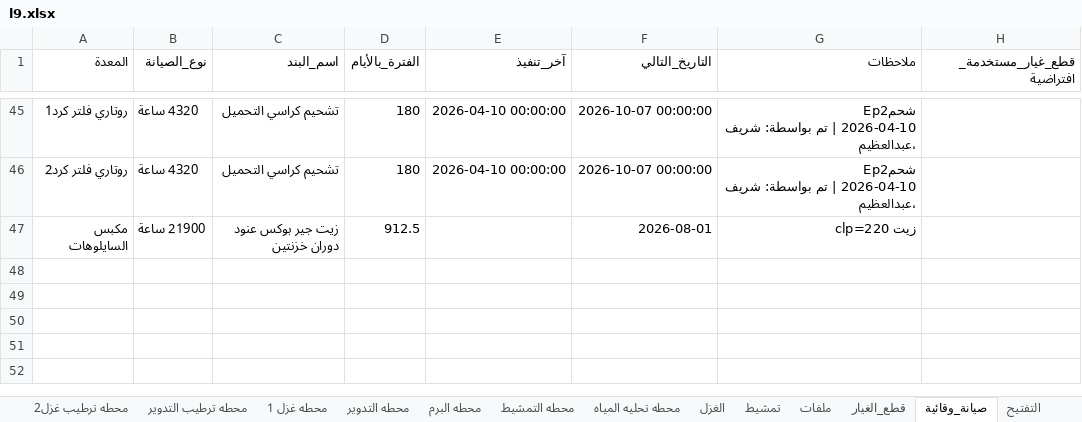
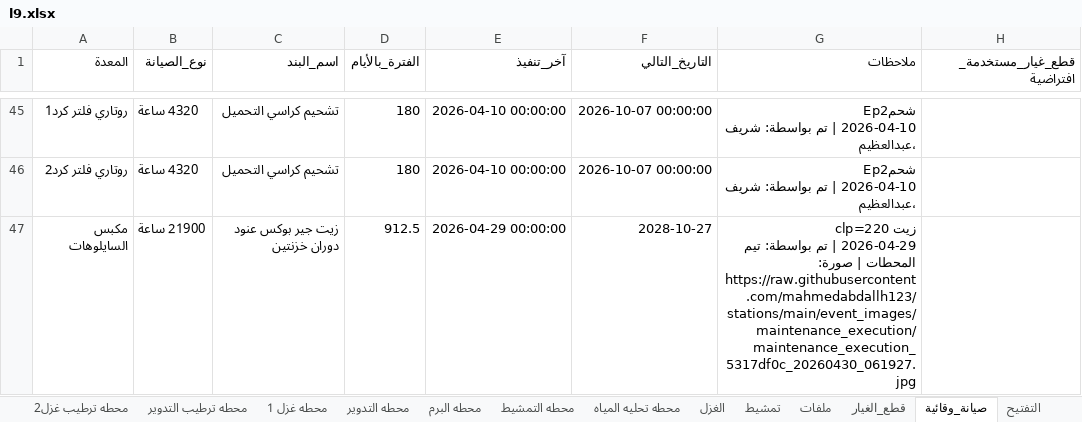
Before and after one commit to mahmedabdallh123/stations, an Excel workbook: l9.xlsx, sheet صيانة_وقائية, drawn as a sheet; only a part is shown, gaps mark what is left out; values as stored, in another font and other column widths than the file's, no borders; ↵ is a line break in a cell; the diff names each change by its address in the sheet, - before the commit and + after, or states it on an @@ line.

```diff
--- a/l9.xlsx (sheet صيانة_وقائية)
+++ b/l9.xlsx (sheet صيانة_وقائية)
-E47 (آخر_تنفيذ): (empty)
+E47 (آخر_تنفيذ): 2026-04-29 00:00:00
-F47 (التاريخ_التالي): 2026-08-01
+F47 (التاريخ_التالي): 2028-10-27
-G47 (ملاحظات): زيت clp=220
+G47 (ملاحظات): زيت clp=220 ↵ 2026-04-29 | تم بواسطة: تيم المحطات | صورة: https://raw.githubusercontent.com/mahmedabdallh123/stations/main/event_images/maintenance_execution/maintenance_execution_5317df0c_20260430_061927.jpg
```
Also changed, not shown: sheet المكبس.
